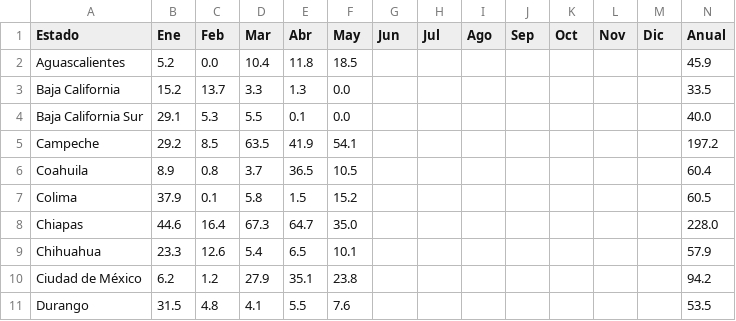
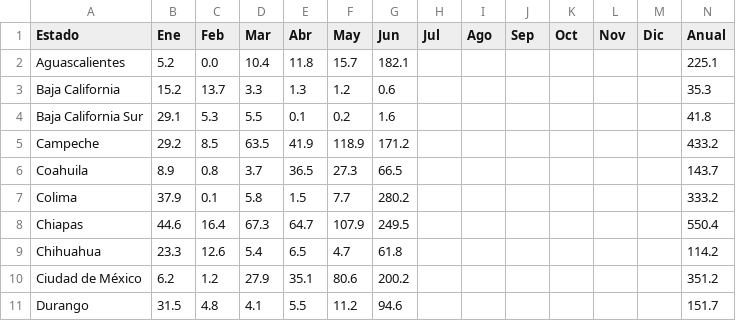
Before and after one commit to lapanquecita/climatologia, a CSV file: csv/2026_PREC.csv, drawn as a sheet; only a part is shown; the diff covers the shown part only.

```diff
--- a/csv/2026_PREC.csv
+++ b/csv/2026_PREC.csv
@@ -1,11 +1,11 @@
 Estado,Ene,Feb,Mar,Abr,May,Jun,Jul,Ago,Sep,Oct,Nov,Dic,Anual
-Aguascalientes,5.2,0.0,10.4,11.8,18.5,,,,,,,,45.9
-Baja California,15.2,13.7,3.3,1.3,0.0,,,,,,,,33.5
-Baja California Sur,29.1,5.3,5.5,0.1,0.0,,,,,,,,40.0
-Campeche,29.2,8.5,63.5,41.9,54.1,,,,,,,,197.2
-Coahuila,8.9,0.8,3.7,36.5,10.5,,,,,,,,60.4
-Colima,37.9,0.1,5.8,1.5,15.2,,,,,,,,60.5
-Chiapas,44.6,16.4,67.3,64.7,35.0,,,,,,,,228.0
-Chihuahua,23.3,12.6,5.4,6.5,10.1,,,,,,,,57.9
-Ciudad de México,6.2,1.2,27.9,35.1,23.8,,,,,,,,94.2
-Durango,31.5,4.8,4.1,5.5,7.6,,,,,,,,53.5
+Aguascalientes,5.2,0.0,10.4,11.8,15.7,182.1,,,,,,,225.1
+Baja California,15.2,13.7,3.3,1.3,1.2,0.6,,,,,,,35.3
+Baja California Sur,29.1,5.3,5.5,0.1,0.2,1.6,,,,,,,41.8
+Campeche,29.2,8.5,63.5,41.9,118.9,171.2,,,,,,,433.2
+Coahuila,8.9,0.8,3.7,36.5,27.3,66.5,,,,,,,143.7
+Colima,37.9,0.1,5.8,1.5,7.7,280.2,,,,,,,333.2
+Chiapas,44.6,16.4,67.3,64.7,107.9,249.5,,,,,,,550.4
+Chihuahua,23.3,12.6,5.4,6.5,4.7,61.8,,,,,,,114.2
+Ciudad de México,6.2,1.2,27.9,35.1,80.6,200.2,,,,,,,351.2
+Durango,31.5,4.8,4.1,5.5,11.2,94.6,,,,,,,151.7
```
Also changed, not shown: 69 edited cells elsewhere in this file, csv/2026_TMAX.csv, csv/2026_TMED.csv, 13 other files.
